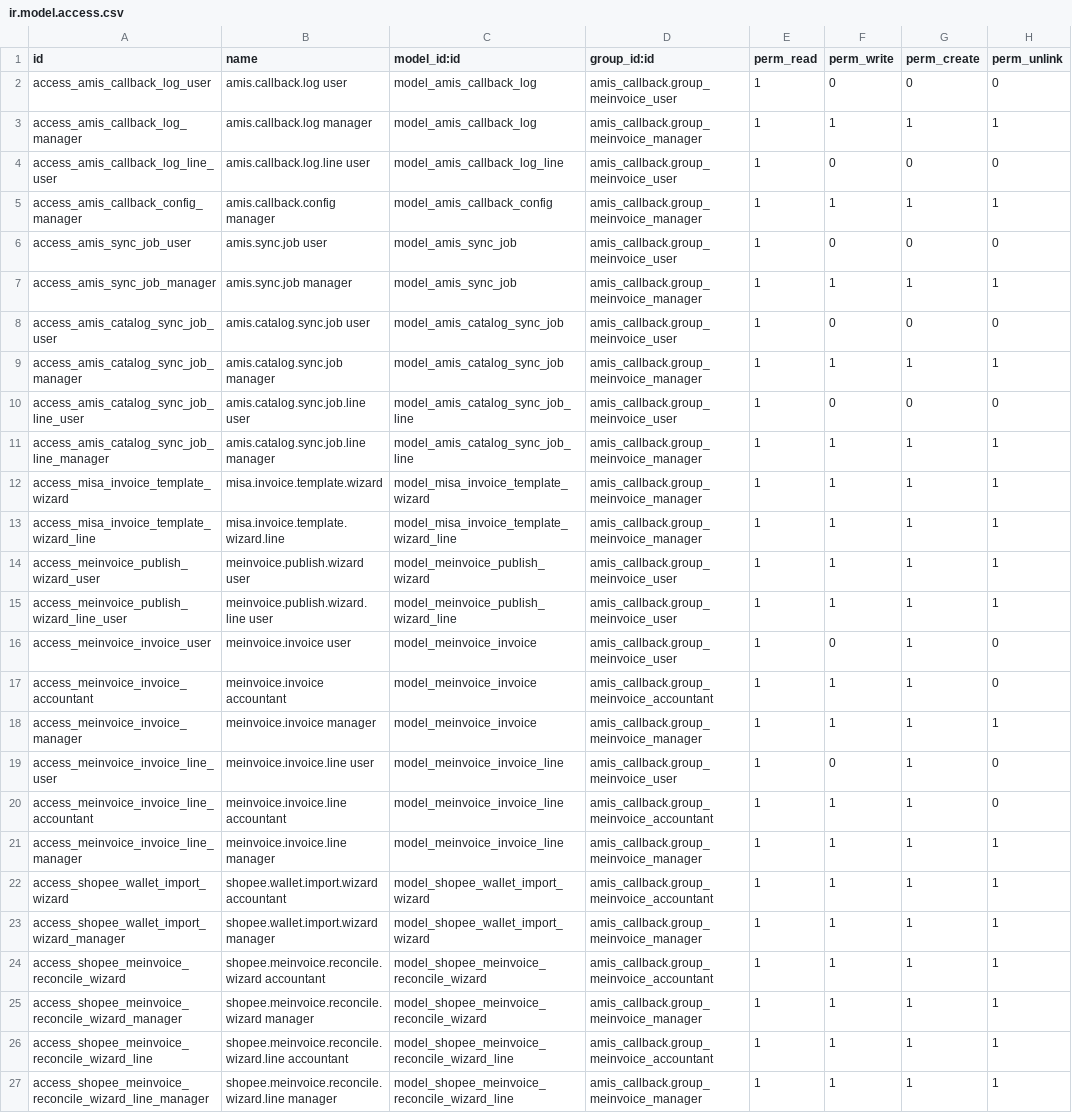
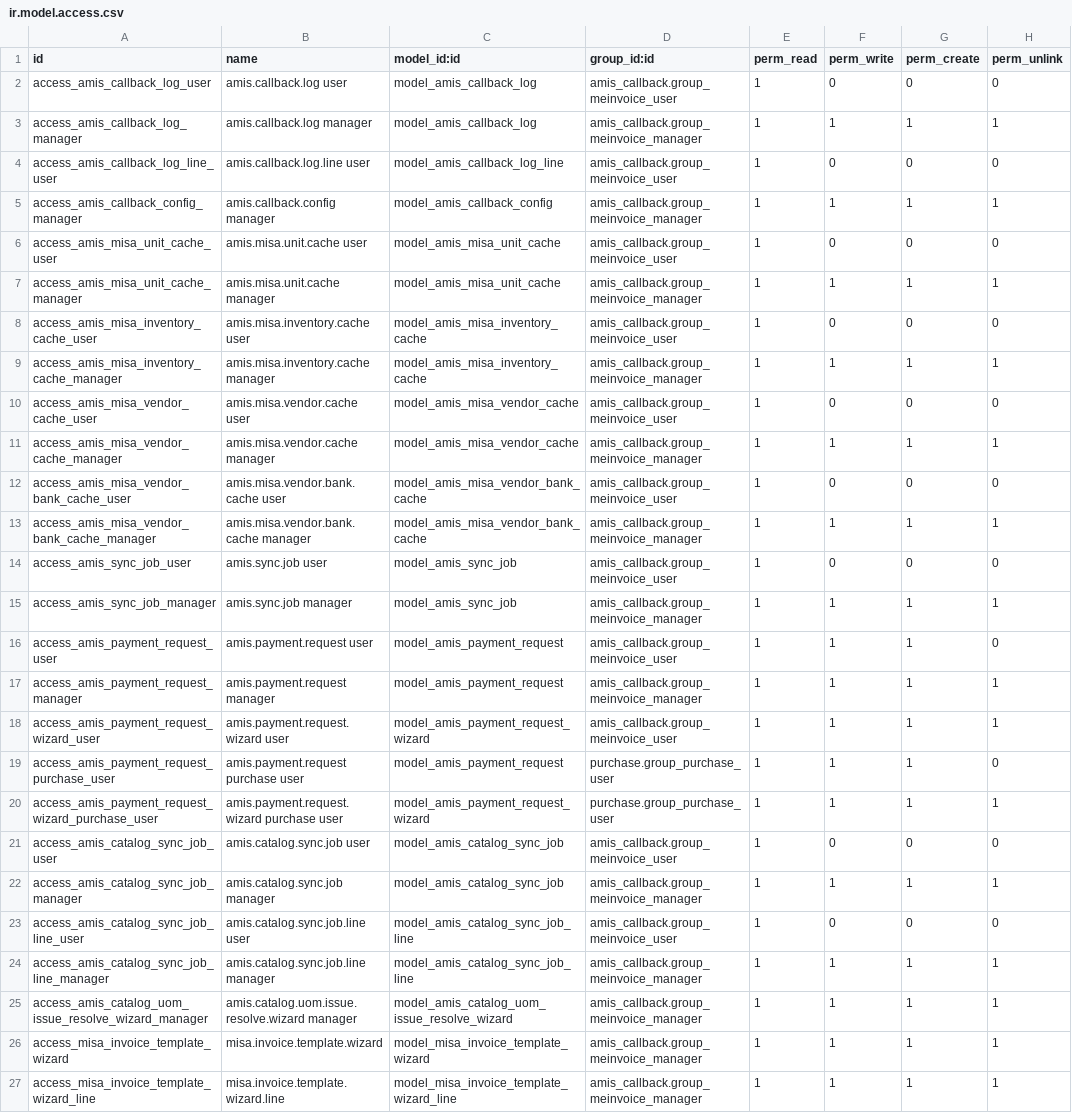
Before and after one commit to hivongseth2/HLV-odoo-crm, a CSV file: custom_addons/amis_callback/security/ir.model.access.csv, drawn as a sheet; only a part is shown; the shorter side is filled out with more unchanged rows; the diff names each change by its address in the sheet, - before the commit and + after, or states it on an @@ line.

Commit message:
amis callback : sync

```diff
--- a/custom_addons/amis_callback/security/ir.model.access.csv
+++ b/custom_addons/amis_callback/security/ir.model.access.csv
+row 6: access_amis_misa_unit_cache_user | amis.misa.unit.cache user | model_amis_misa_unit_cache | amis_callback.group_meinvoice_user | 1 | 0 | 0 | 0
+row 7: access_amis_misa_unit_cache_manager | amis.misa.unit.cache manager | model_amis_misa_unit_cache | amis_callback.group_meinvoice_manager | 1 | 1 | 1 | 1
+row 8: access_amis_misa_inventory_cache_user | amis.misa.inventory.cache user | model_amis_misa_inventory_cache | amis_callback.group_meinvoice_user | 1 | 0 | 0 | 0
+row 9: access_amis_misa_inventory_cache_manager | amis.misa.inventory.cache manager | model_amis_misa_inventory_cache | amis_callback.group_meinvoice_manager | 1 | 1 | 1 | 1
+row 10: access_amis_misa_vendor_cache_user | amis.misa.vendor.cache user | model_amis_misa_vendor_cache | amis_callback.group_meinvoice_user | 1 | 0 | 0 | 0
+row 11: access_amis_misa_vendor_cache_manager | amis.misa.vendor.cache manager | model_amis_misa_vendor_cache | amis_callback.group_meinvoice_manager | 1 | 1 | 1 | 1
+row 12: access_amis_misa_vendor_bank_cache_user | amis.misa.vendor.bank.cache user | model_amis_misa_vendor_bank_cache | amis_callback.group_meinvoice_user | 1 | 0 | 0 | 0
+row 13: access_amis_misa_vendor_bank_cache_manager | amis.misa.vendor.bank.cache manager | model_amis_misa_vendor_bank_cache | amis_callback.group_meinvoice_manager | 1 | 1 | 1 | 1
+row 16: access_amis_payment_request_user | amis.payment.request user | model_amis_payment_request | amis_callback.group_meinvoice_user | 1 | 1 | 1 | 0
+row 17: access_amis_payment_request_manager | amis.payment.request manager | model_amis_payment_request | amis_callback.group_meinvoice_manager | 1 | 1 | 1 | 1
+row 18: access_amis_payment_request_wizard_user | amis.payment.request.wizard user | model_amis_payment_request_wizard | amis_callback.group_meinvoice_user | 1 | 1 | 1 | 1
+row 19: access_amis_payment_request_purchase_user | amis.payment.request purchase user | model_amis_payment_request | purchase.group_purchase_user | 1 | 1 | 1 | 0
+row 20: access_amis_payment_request_wizard_purchase_user | amis.payment.request.wizard purchase user | model_amis_payment_request_wizard | purchase.group_purchase_user | 1 | 1 | 1 | 1
+row 25: access_amis_catalog_uom_issue_resolve_wizard_manager | amis.catalog.uom.issue.resolve.wizard manager | model_amis_catalog_uom_issue_resolve_wizard | amis_callback.group_meinvoice_manager | 1 | 1 | 1 | 1
```
Also changed, not shown: 19 other files.
